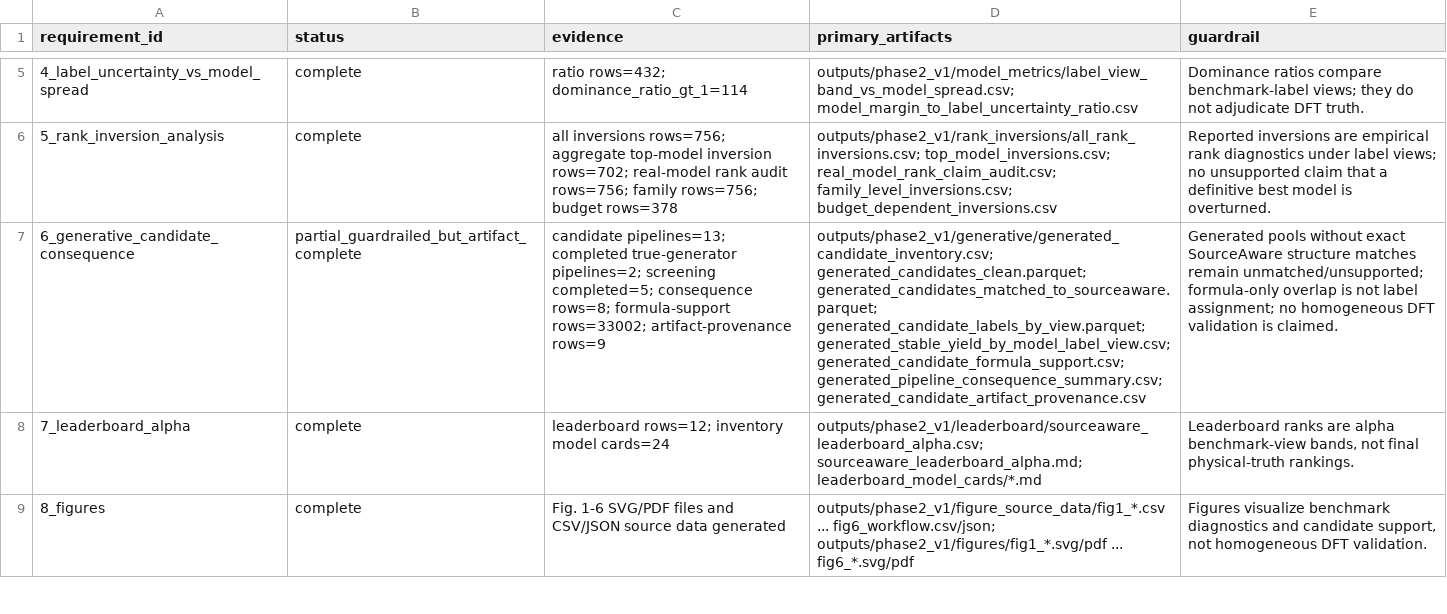
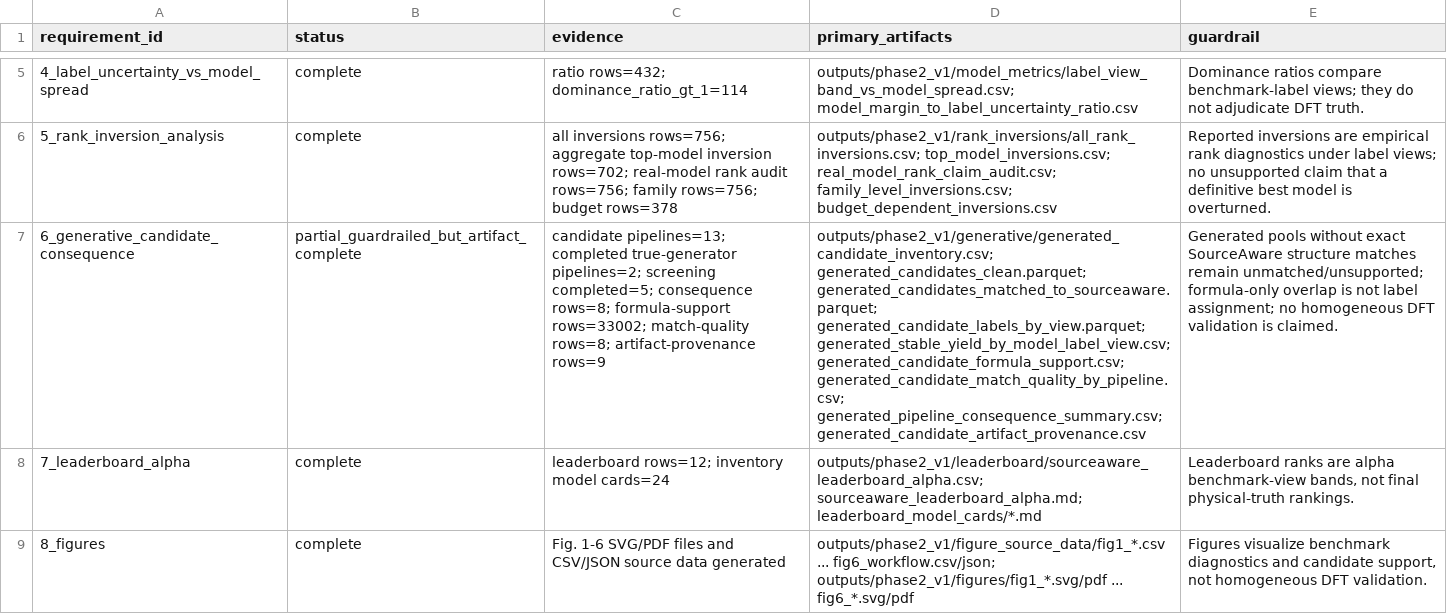
Before and after one commit to Marchematics/materials-stability-label-discordance, a CSV file: outputs/phase2_v1/phase2_requirement_audit.csv, drawn as a sheet; only a part is shown, gaps mark what is left out; the diff names each change by its address in the sheet, - before the commit and + after, or states it on an @@ line.

```diff
--- a/outputs/phase2_v1/phase2_requirement_audit.csv
+++ b/outputs/phase2_v1/phase2_requirement_audit.csv
-C7 (evidence): …formula-support rows=33002; artifact-provenance rows=9
+C7 (evidence): …formula-support rows=33002; match-quality rows=8; artifact-provenance rows=9
-D7 (primary_artifacts): …generated_stable_yield_by_model_label_view.csv; generated_candidate_formula_support.csv; generated_pipeline_consequence_summary.csv; generated_candidate_artifact_provenance.csv
+D7 (primary_artifacts): …generated_stable_yield_by_model_label_view.csv; generated_candidate_formula_support.csv; generated_candidate_match_quality_by_pipeline.csv; generated_pipeline_consequence_summary.csv; generated_candidate_artifact_provenance.csv
```
Also changed, not shown: outputs/phase2_v1/phase2_claim_support_matrix.csv, outputs/phase2_v1/phase2_key_findings.csv, 12 other files.
